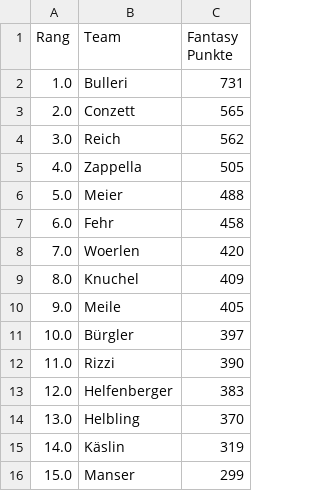
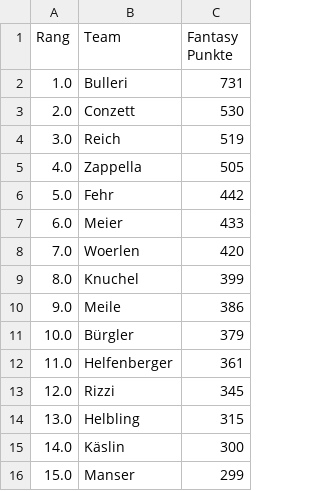
Before and after one commit to leasennch/skifantasy-results, a CSV file: watson/fantasy_points_watson_current_standings.csv, drawn as a sheet.

```diff
--- a/watson/fantasy_points_watson_current_standings.csv
+++ b/watson/fantasy_points_watson_current_standings.csv
@@ -2,15 +2,15 @@ Rang,Team,Fantasy Punkte
 1.0,Bulleri,731
-2.0,Conzett,565
-3.0,Reich,562
+2.0,Conzett,530
+3.0,Reich,519
 4.0,Zappella,505
-5.0,Meier,488
-6.0,Fehr,458
+5.0,Fehr,442
+6.0,Meier,433
 7.0,Woerlen,420
-8.0,Knuchel,409
-9.0,Meile,405
-10.0,Bürgler,397
-11.0,Rizzi,390
-12.0,Helfenberger,383
-13.0,Helbling,370
-14.0,Käslin,319
+8.0,Knuchel,399
+9.0,Meile,386
+10.0,Bürgler,379
+11.0,Helfenberger,361
+12.0,Rizzi,345
+13.0,Helbling,315
+14.0,Käslin,300
 15.0,Manser,299
```
Also changed, not shown: unteresAaretal/fantasy_points_Unteres Aaretal_point_races.csv, watson/fantasy_points_watson_point_races.csv, 9 other files.
